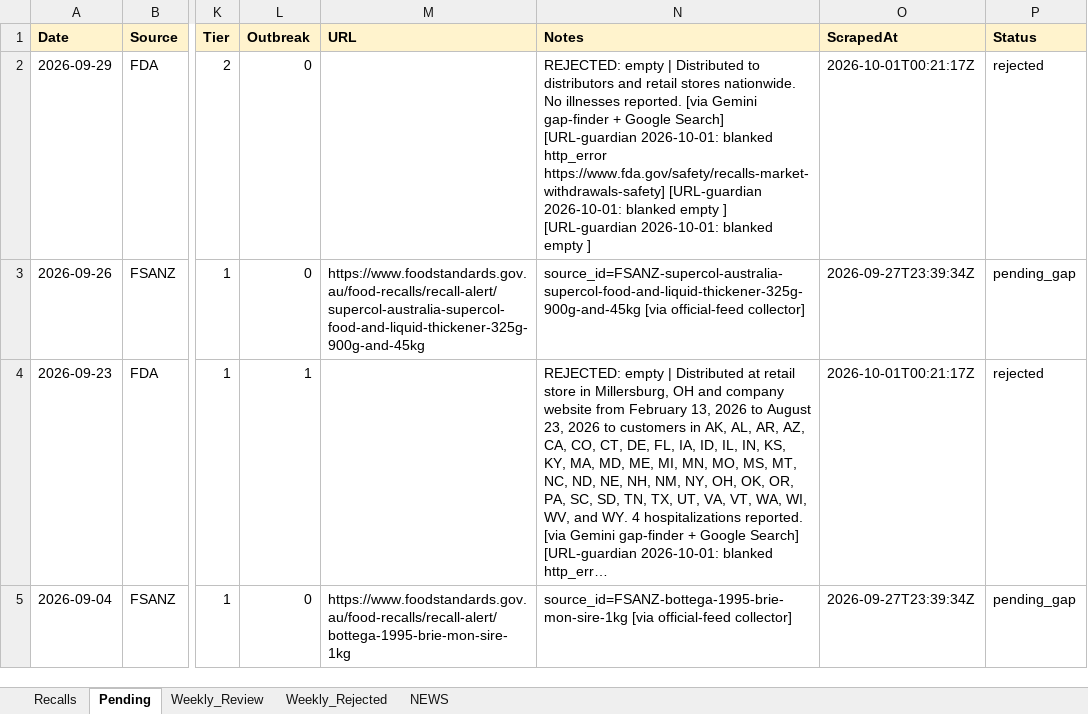
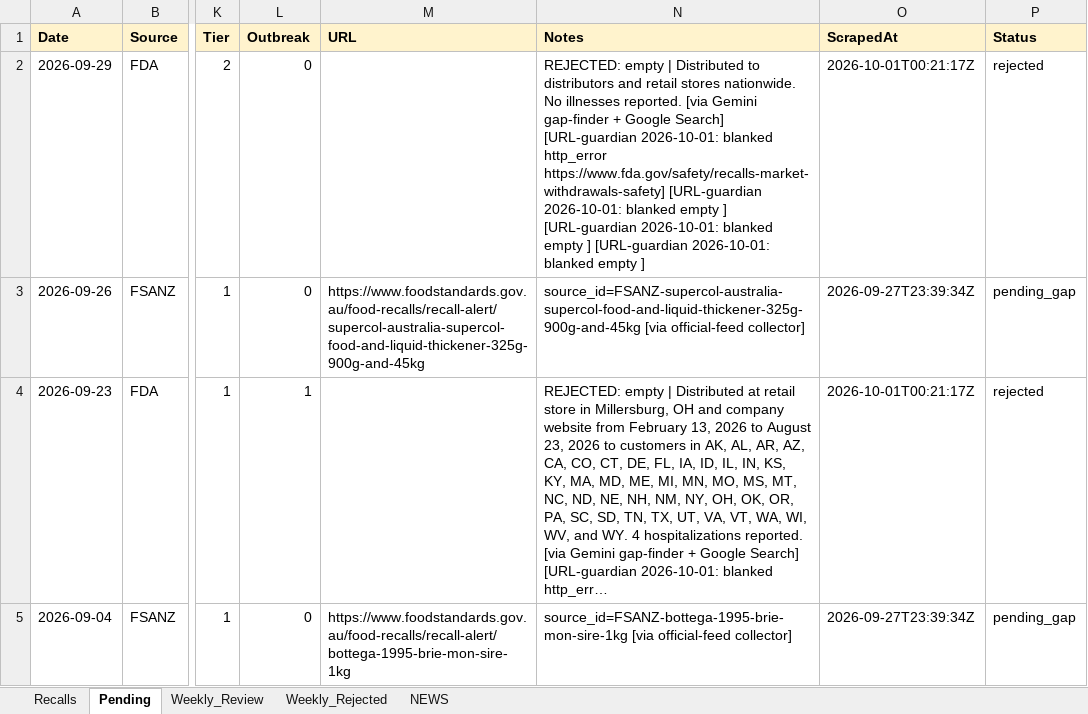
Before and after one commit to Nicobescond/FOOD-SAFETY-monitoring, an Excel workbook: docs/data/recalls.xlsx, sheet Pending, drawn as a sheet; only a part is shown, gaps mark what is left out; long unchanged cells end in …; values as stored, in another font and other column widths than the file's, no borders; the diff names each change by its address in the sheet, - before the commit and + after, or states it on an @@ line.

Commit message:
URL guardian @ 2026-10-01 15:51 UTC

```diff
--- a/docs/data/recalls.xlsx (sheet Pending)
+++ b/docs/data/recalls.xlsx (sheet Pending)
-N2 (Notes): …empty ]
+N2 (Notes): …empty ] [URL-guardian 2026-10-01: blanked empty ]
```
